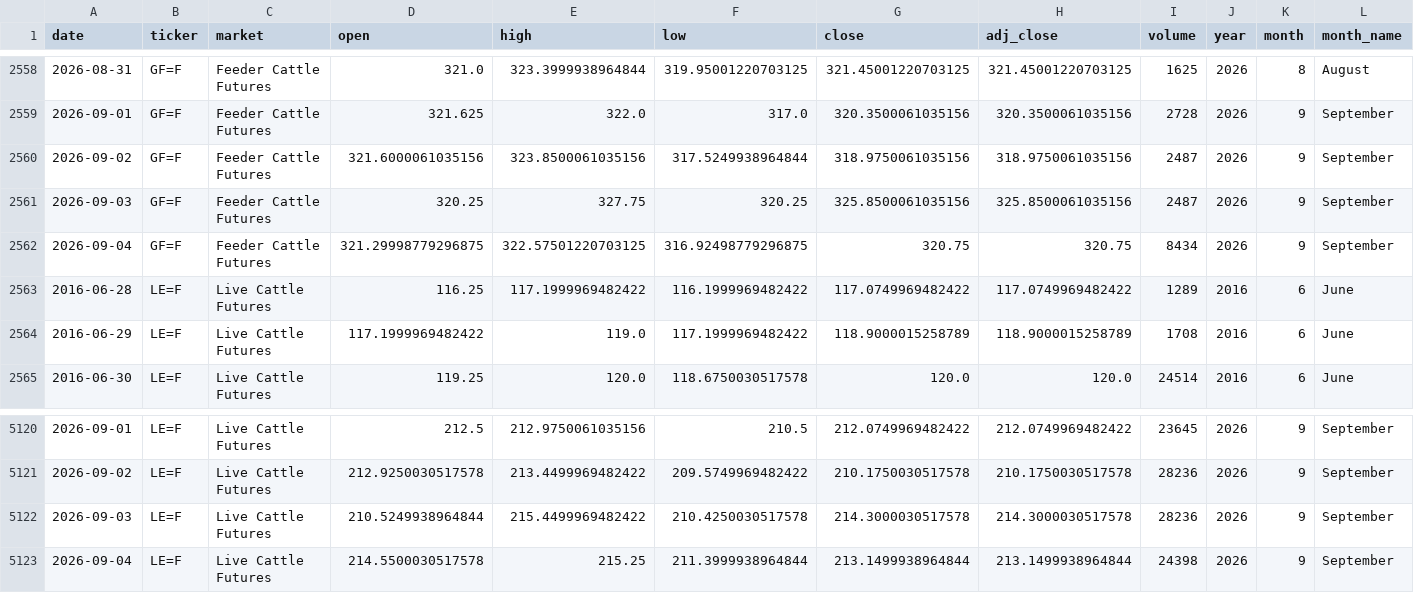
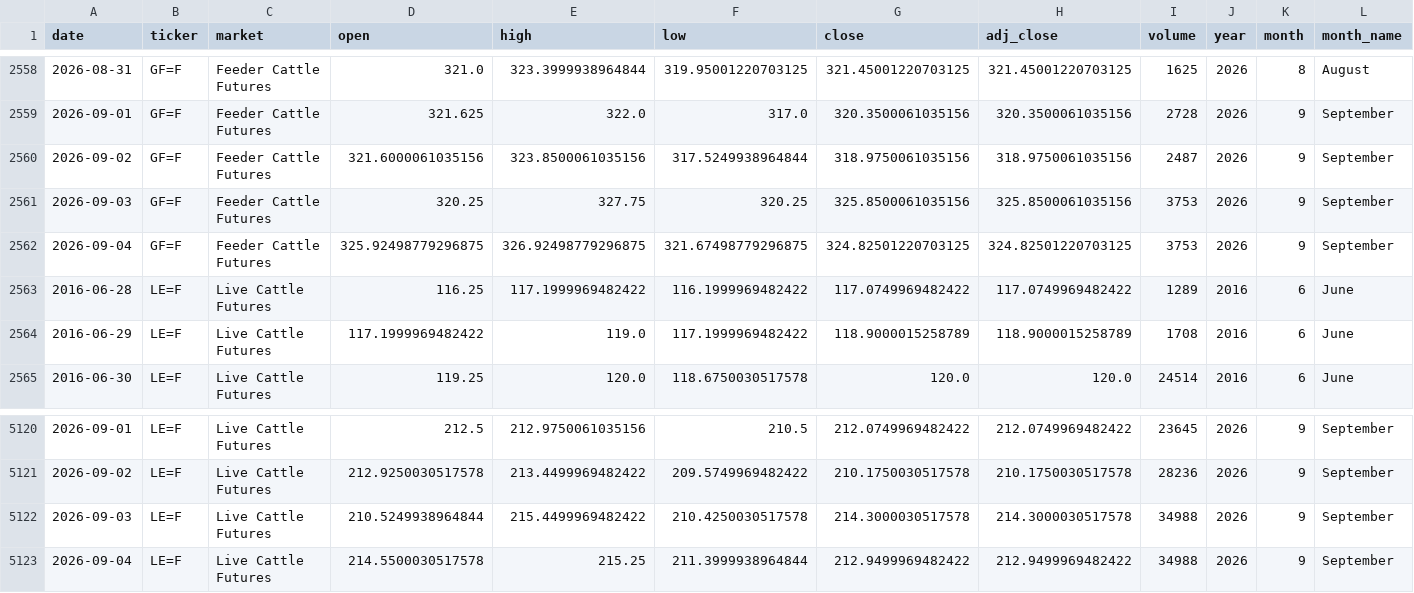
Before and after one commit to franciscomoreno-nicesa/cattle-futures-prices, a CSV file: data/cattle_futures_combined.csv, drawn as a sheet; only a part is shown, gaps mark what is left out; the diff names each change by its address in the sheet, - before the commit and + after, or states it on an @@ line.

```diff
--- a/data/cattle_futures_combined.csv
+++ b/data/cattle_futures_combined.csv
-I2561 (volume): 2487
+I2561 (volume): 3753
-D2562 (open): 321.29998779296875
+D2562 (open): 325.92498779296875
-E2562 (high): 322.57501220703125
+E2562 (high): 326.92498779296875
-F2562 (low): 316.92498779296875
+F2562 (low): 321.67498779296875
-G2562 (close): 320.75
+G2562 (close): 324.82501220703125
-H2562 (adj_close): 320.75
+H2562 (adj_close): 324.82501220703125
-I2562 (volume): 8434
+I2562 (volume): 3753
-I5122 (volume): 28236
+I5122 (volume): 34988
-G5123 (close): 213.1499938964844
+G5123 (close): 212.9499969482422
-H5123 (adj_close): 213.1499938964844
+H5123 (adj_close): 212.9499969482422
-I5123 (volume): 24398
+I5123 (volume): 34988
```
Also changed, not shown: data/feeder_cattle.csv, data/live_cattle.csv.
